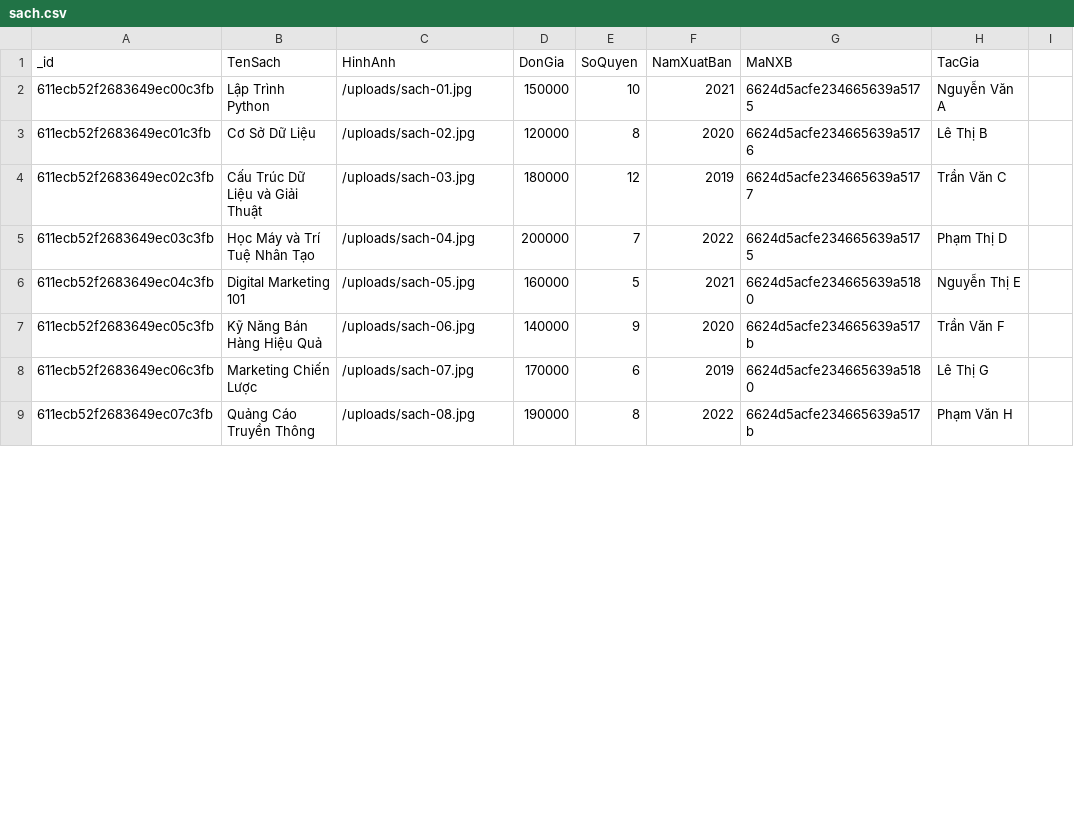
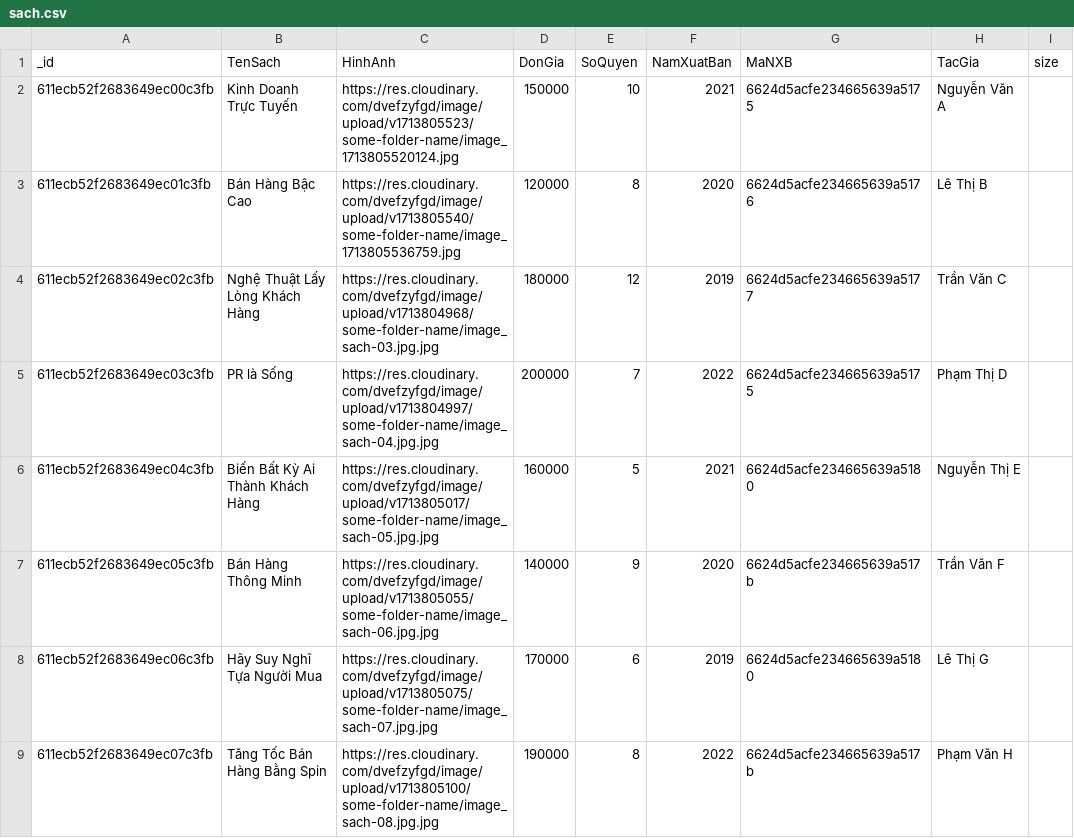
Before and after one commit to TanTran2906/backend_book, a CSV file: data/sach.csv, drawn as a sheet; only a part is shown; the diff covers the shown part only.

```diff
--- a/data/sach.csv
+++ b/data/sach.csv
@@ -1,9 +1,9 @@
-_id,TenSach,HinhAnh,DonGia,SoQuyen,NamXuatBan,MaNXB,TacGia
-611ecb52f2683649ec00c3fb,Lập Trình Python,/uploads/sach-01.jpg,150000,10,2021,6624d5acfe234665639a5175,Nguyễn Văn A
-611ecb52f2683649ec01c3fb,Cơ Sở Dữ Liệu,/uploads/sach-02.jpg,120000,8,2020,6624d5acfe234665639a5176,Lê Thị B
-611ecb52f2683649ec02c3fb,Cấu Trúc Dữ Liệu và Giải Thuật,/uploads/sach-03.jpg,180000,12,2019,6624d5acfe234665639a5177,Trần Văn C
-611ecb52f2683649ec03c3fb,Học Máy và Trí Tuệ Nhân Tạo,/uploads/sach-04.jpg,200000,7,2022,6624d5acfe234665639a5175,Phạm Thị D
-611ecb52f2683649ec04c3fb,Digital Marketing 101,/uploads/sach-05.jpg,160000,5,2021,6624d5acfe234665639a5180,Nguyễn Thị E
-611ecb52f2683649ec05c3fb,Kỹ Năng Bán Hàng Hiệu Quả,/uploads/sach-06.jpg,140000,9,2020,6624d5acfe234665639a517b,Trần Văn F
-611ecb52f2683649ec06c3fb,Marketing Chiến Lược,/uploads/sach-07.jpg,170000,6,2019,6624d5acfe234665639a5180,Lê Thị G
-611ecb52f2683649ec07c3fb,Quảng Cáo Truyền Thông,/uploads/sach-08.jpg,190000,8,2022,6624d5acfe234665639a517b,Phạm Văn H
+_id,TenSach,HinhAnh,DonGia,SoQuyen,NamXuatBan,MaNXB,TacGia,size
+611ecb52f2683649ec00c3fb,Kinh Doanh Trực Tuyến,https://res.cloudinary.com/dvefzyfgd/image/upload/v1713805523/some-folder-name/image_1713805520124.jpg,150000,10,2021,6624d5acfe234665639a5175,Nguyễn Văn A,
+611ecb52f2683649ec01c3fb,Bán Hàng Bậc Cao,https://res.cloudinary.com/dvefzyfgd/image/upload/v1713805540/some-folder-name/image_1713805536759.jpg,120000,8,2020,6624d5acfe234665639a5176,Lê Thị B,
+611ecb52f2683649ec02c3fb,Nghệ Thuật Lấy Lòng Khách Hàng,https://res.cloudinary.com/dvefzyfgd/image/upload/v1713804968/some-folder-name/image_sach-03.jpg.jpg,180000,12,2019,6624d5acfe234665639a5177,Trần Văn C,
+611ecb52f2683649ec03c3fb,PR là Sống,https://res.cloudinary.com/dvefzyfgd/image/upload/v1713804997/some-folder-name/image_sach-04.jpg.jpg,200000,7,2022,6624d5acfe234665639a5175,Phạm Thị D,
+611ecb52f2683649ec04c3fb,Biến Bất Kỳ Ai Thành Khách Hàng,https://res.cloudinary.com/dvefzyfgd/image/upload/v1713805017/some-folder-name/image_sach-05.jpg.jpg,160000,5,2021,6624d5acfe234665639a5180,Nguyễn Thị E,
+611ecb52f2683649ec05c3fb,Bán Hàng Thông Minh,https://res.cloudinary.com/dvefzyfgd/image/upload/v1713805055/some-folder-name/image_sach-06.jpg.jpg,140000,9,2020,6624d5acfe234665639a517b,Trần Văn F,
+611ecb52f2683649ec06c3fb,Hãy Suy Nghĩ Tựa Người Mua,https://res.cloudinary.com/dvefzyfgd/image/upload/v1713805075/some-folder-name/image_sach-07.jpg.jpg,170000,6,2019,6624d5acfe234665639a5180,Lê Thị G,
+611ecb52f2683649ec07c3fb,Tăng Tốc Bán Hàng Bằng Spin,https://res.cloudinary.com/dvefzyfgd/image/upload/v1713805100/some-folder-name/image_sach-08.jpg.jpg,190000,8,2022,6624d5acfe234665639a517b,Phạm Văn H,
```
Also changed, not shown: 25 edited cells elsewhere in this file, 25 other files.
